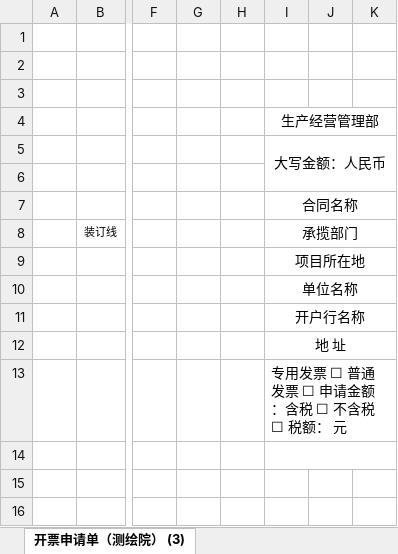
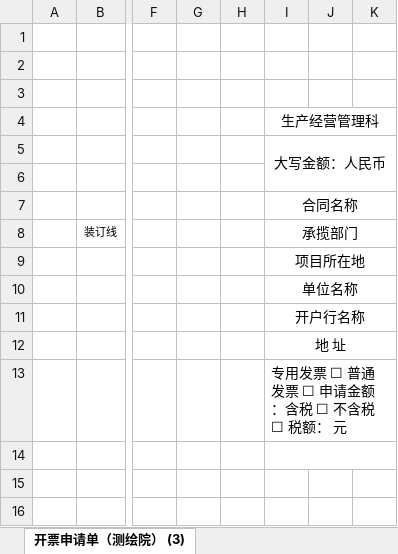
Before and after one commit to kuerka/PMS, an Excel workbook: assests/invoice_template/CHY.xlsx, sheet 开票申请单（测绘院） (3), drawn as a sheet; only a part is shown, gaps mark what is left out; values as stored, in another font and other column widths than the file's, no borders; the diff names each change by its address in the sheet, - before the commit and + after, or states it on an @@ line.

Commit message:
chore: 更新发票模板

```diff
--- a/assests/invoice_template/CHY.xlsx (sheet 开票申请单（测绘院） (3))
+++ b/assests/invoice_template/CHY.xlsx (sheet 开票申请单（测绘院） (3))
-I4: 生产经营管理部
+I4: 生产经营管理科
```
